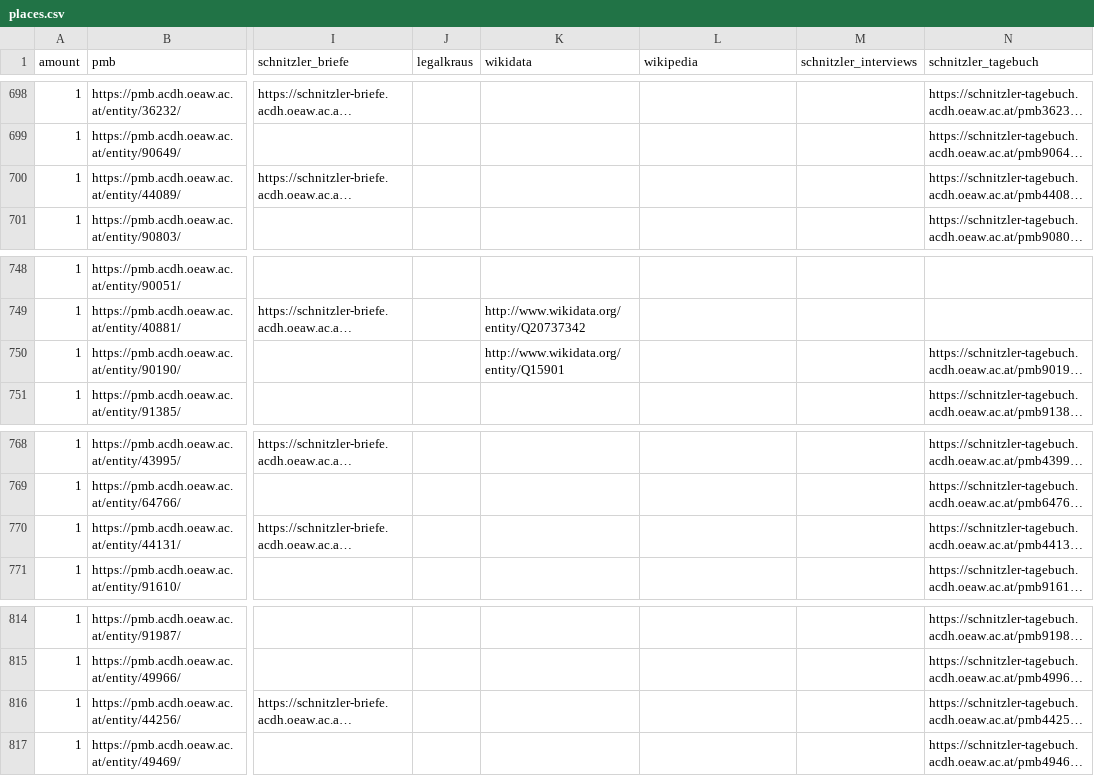
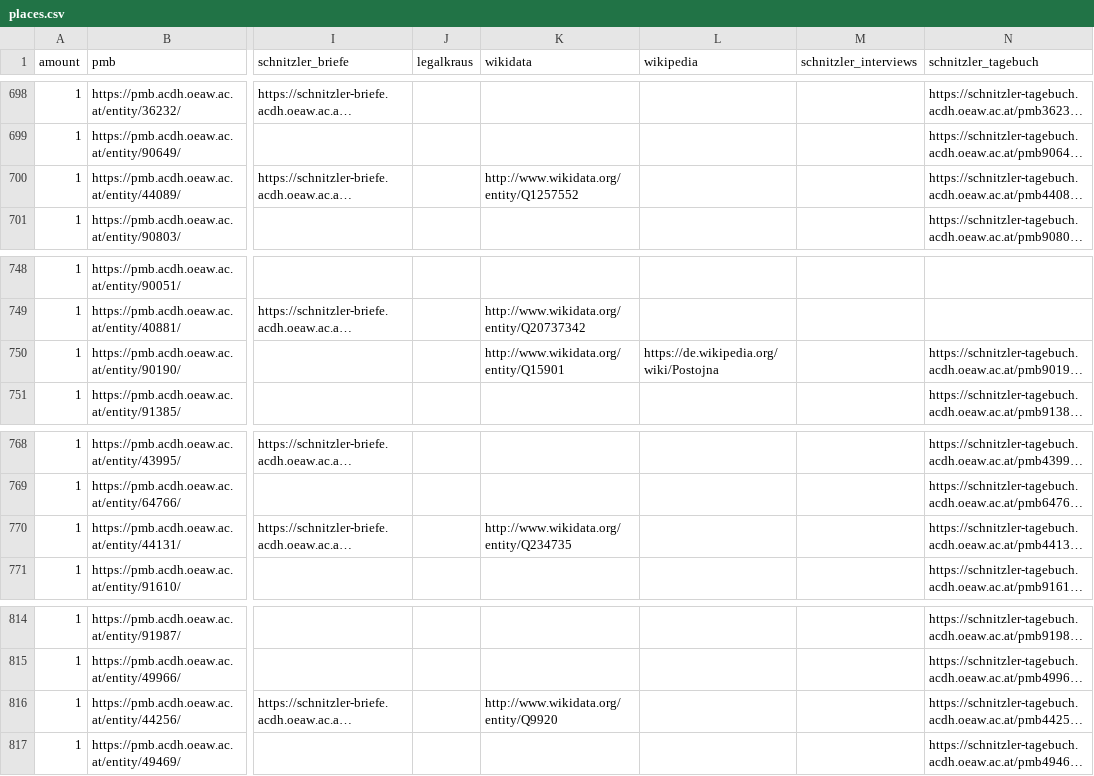
Before and after one commit to arthur-schnitzler/schnitzler-orte, a CSV file: data/places.csv, drawn as a sheet; only a part is shown, gaps mark what is left out; long unchanged cells end in …; the diff covers the shown part only; the diff names each change by its address in the sheet, - before the commit and + after, or states it on an @@ line.

```diff
--- a/data/places.csv
+++ b/data/places.csv
-K700 (wikidata): (empty)
+K700 (wikidata): http://www.wikidata.org/entity/Q1257552
-L750 (wikipedia): (empty)
+L750 (wikipedia): https://de.wikipedia.org/wiki/Postojna
-K770 (wikidata): (empty)
+K770 (wikidata): http://www.wikidata.org/entity/Q234735
-K816 (wikidata): (empty)
+K816 (wikidata): http://www.wikidata.org/entity/Q9920
```
Also changed, not shown: 5 edited cells elsewhere in this file, 12 other files.
